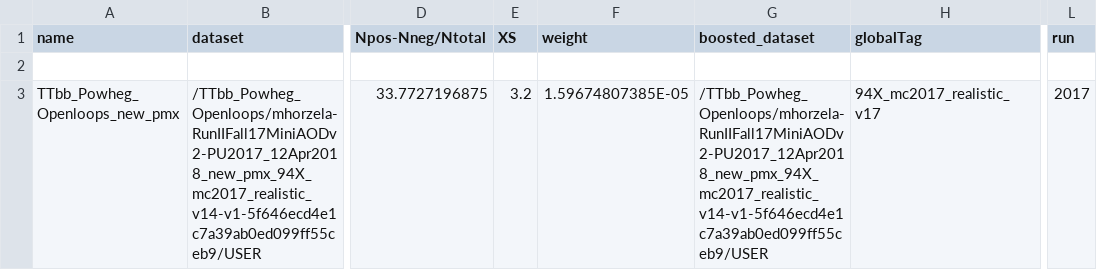
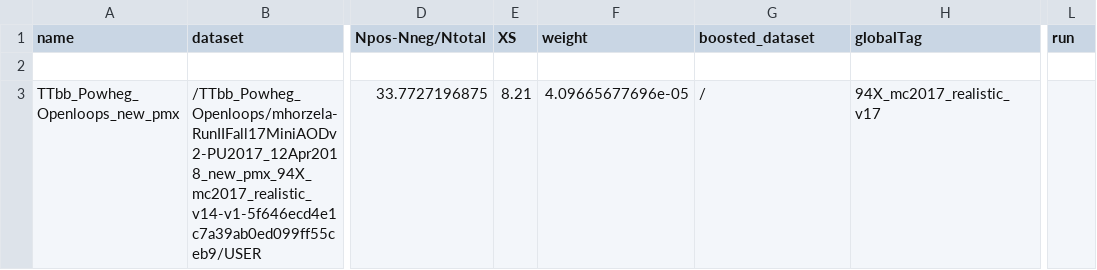
Before and after one commit to kit-cn-cms/BoostedAnalyzer_runscripts_NAF, a CSV file: samplelists/samples_mergedttbb.csv, drawn as a sheet; only a part is shown, gaps mark what is left out; the diff names each change by its address in the sheet, - before the commit and + after, or states it on an @@ line.

```diff
--- a/samplelists/samples_mergedttbb.csv
+++ b/samplelists/samples_mergedttbb.csv
-E3 (XS): 3.2
+E3 (XS): 8.21
-F3 (weight): 1.59674807385E-05
+F3 (weight): 4.09665677696e-05
-G3 (boosted_dataset): /TTbb_Powheg_Openloops/mhorzela-RunIIFall17MiniAODv2-PU2017_12Apr2018_new_pmx_94X_mc2017_realistic_v14-v1-5f646ecd4e1c7a39ab0ed099ff55ceb9/USER
+G3 (boosted_dataset): /
-L3 (run): 2017
+L3 (run): (empty)
```
Also changed, not shown: datasets/datasets_legacy_2018.csv.
